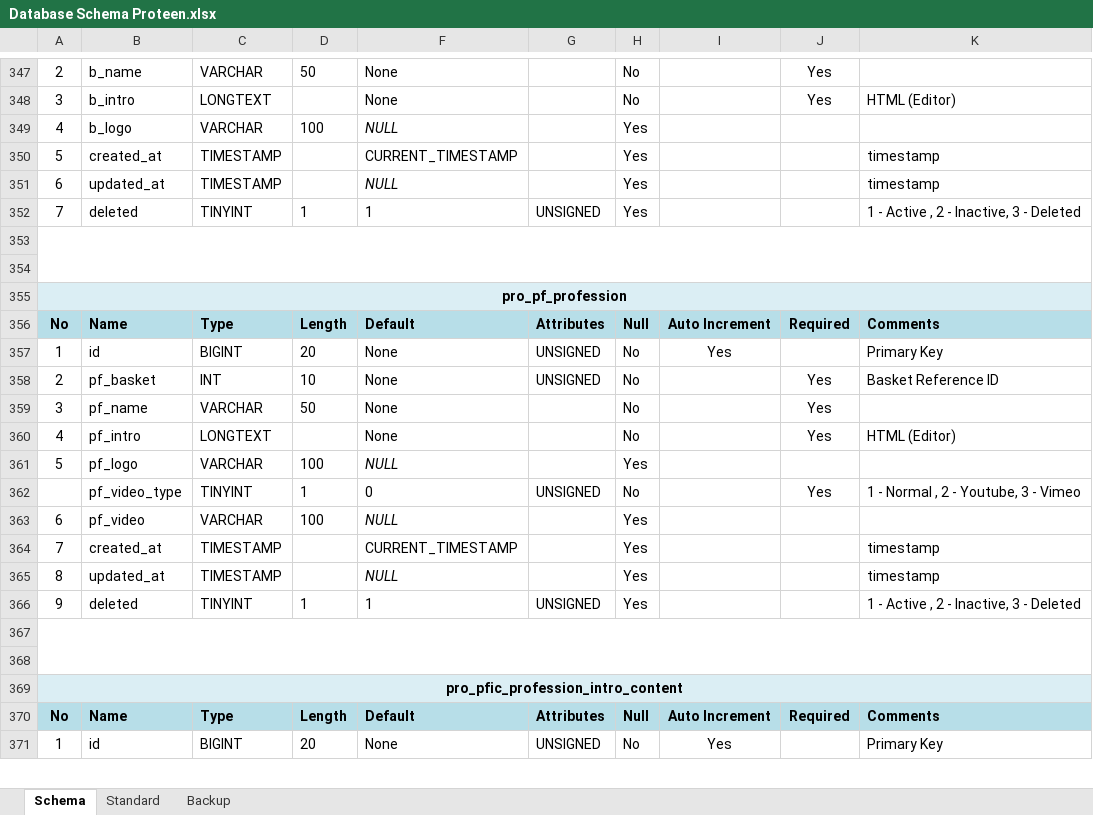
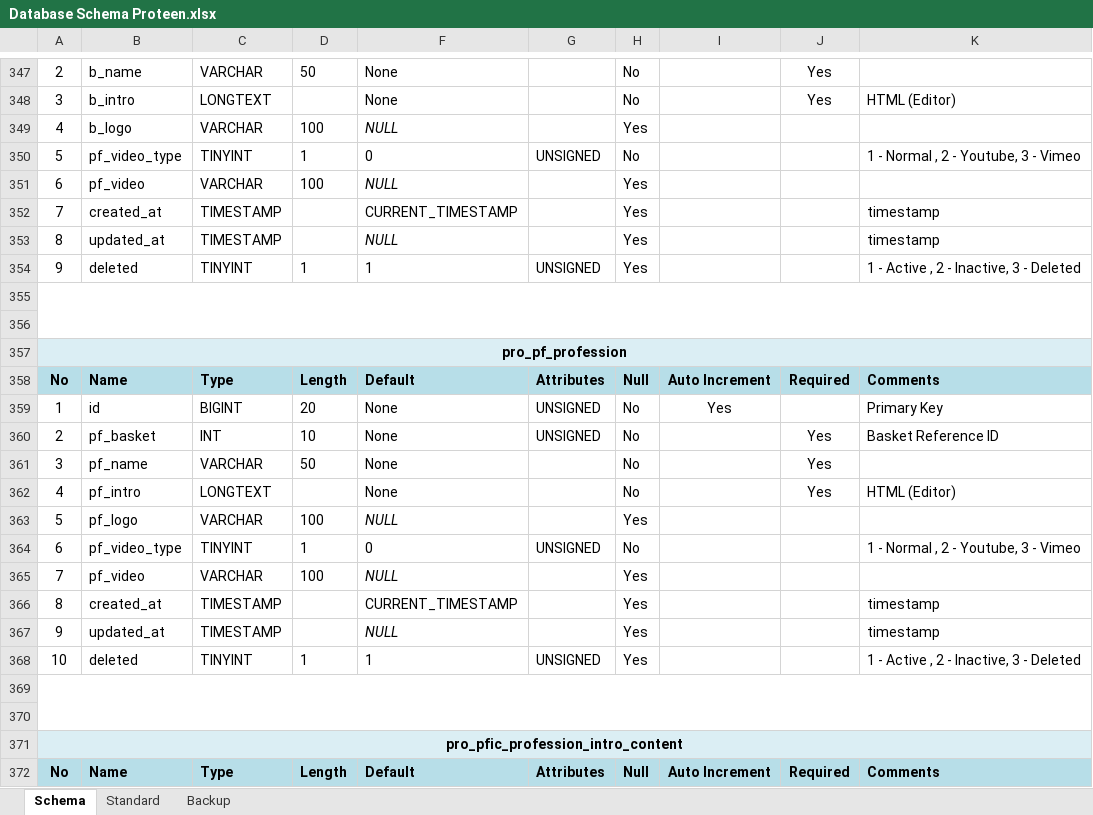
Before and after one commit to inxkrutik/proteendocs, an Excel workbook: Database Schema Proteen.xlsx, sheet Schema, drawn as a sheet; only a part is shown, gaps mark what is left out; the shorter side is filled out with more unchanged rows; values as stored, in another font and other column widths than the file's, no borders; addresses are those after the commit; the diff names each change by its address in the sheet, - before the commit and + after, or states it on an @@ line.

Commit message:
Video Added

```diff
--- a/Database Schema Proteen.xlsx (sheet Schema)
+++ b/Database Schema Proteen.xlsx (sheet Schema)
+row 350: 5 | pf_video_type | TINYINT | 1 | 0 | UNSIGNED | No |  |  | 1 - Normal , 2 - Youtube, 3 - Vimeo
+row 351: 6 | pf_video | VARCHAR | 100 | NULL |  | Yes
-A352: 5
+A352: 7
-A353: 6
+A353: 8
-A354: 7
+A354: 9
-A364: (empty)
+A364: 6
-J364: Yes
+J364: (empty)
-A365: 6
+A365: 7
-A366: 7
+A366: 8
-A367: 8
+A367: 9
-A368: 9
+A368: 10
```
